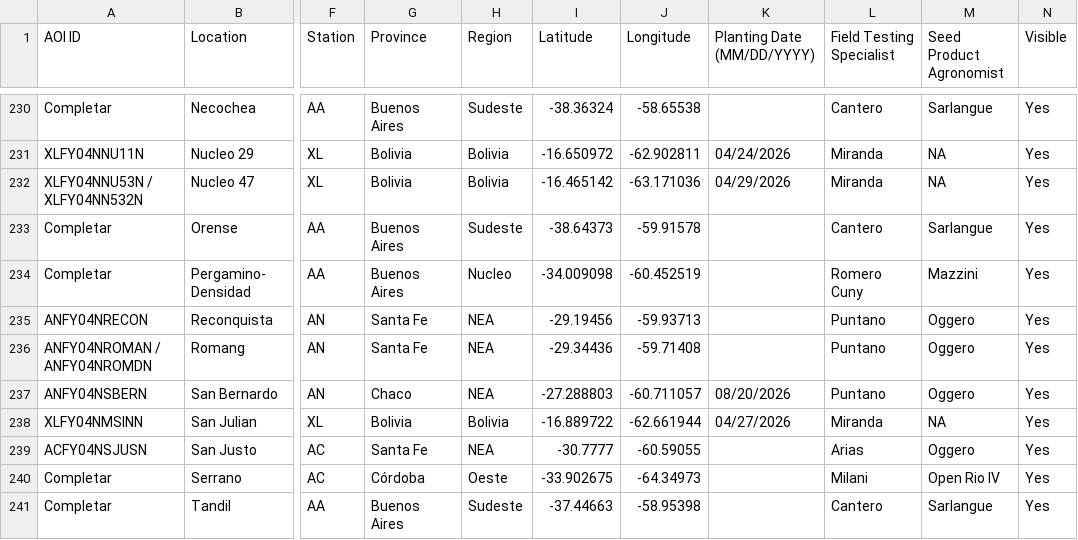
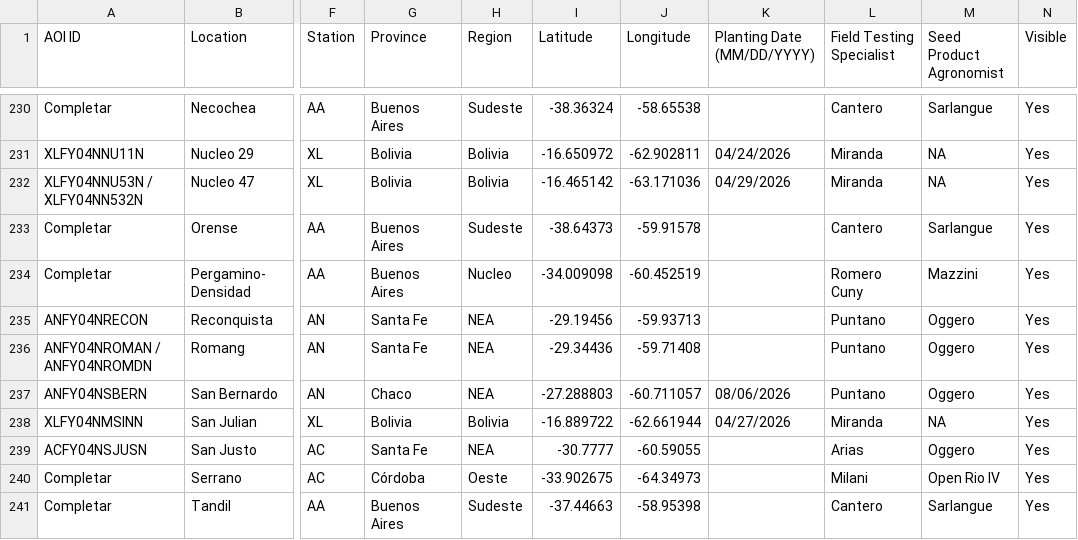
Before and after one commit to LAAR-TESTING-AR/field-trial-map, a CSV file: Sitios.csv, drawn as a sheet; only a part is shown, gaps mark what is left out; the diff names each change by its address in the sheet, - before the commit and + after, or states it on an @@ line.

Commit message:
Actualizacion automatica de Sitios.csv desde SharePoint

```diff
--- a/Sitios.csv
+++ b/Sitios.csv
-K237 (Planting Date (MM/DD/YYYY)): 08/20/2026
+K237 (Planting Date (MM/DD/YYYY)): 08/06/2026
```
